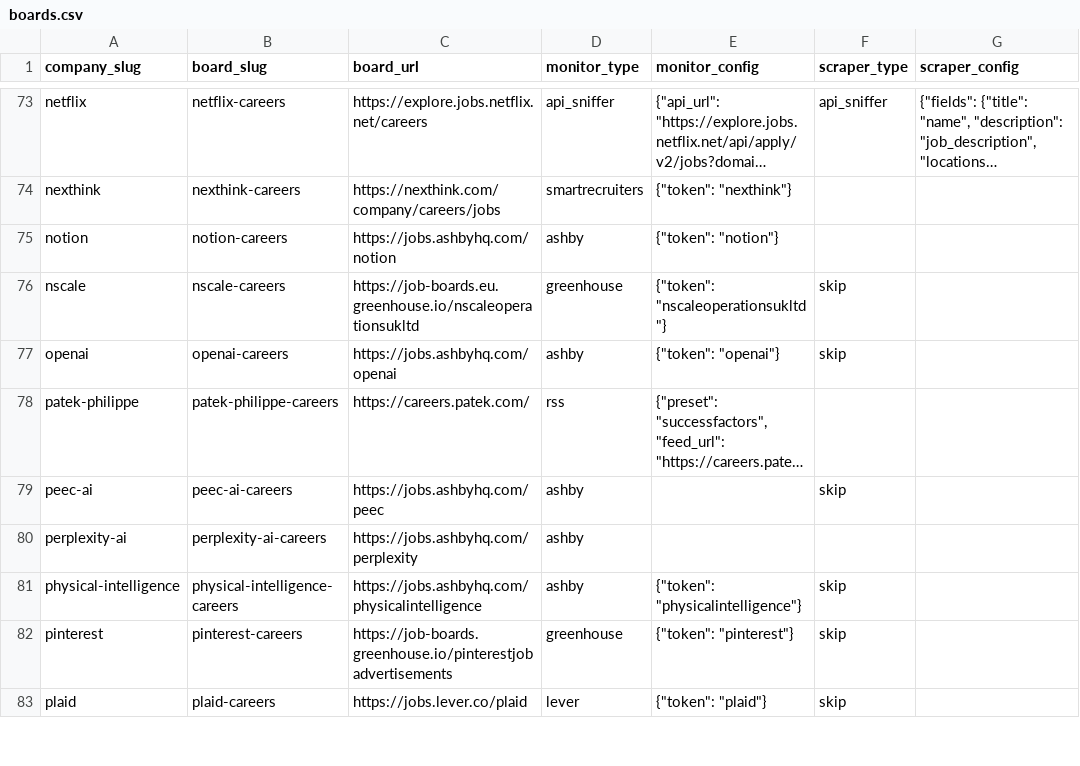
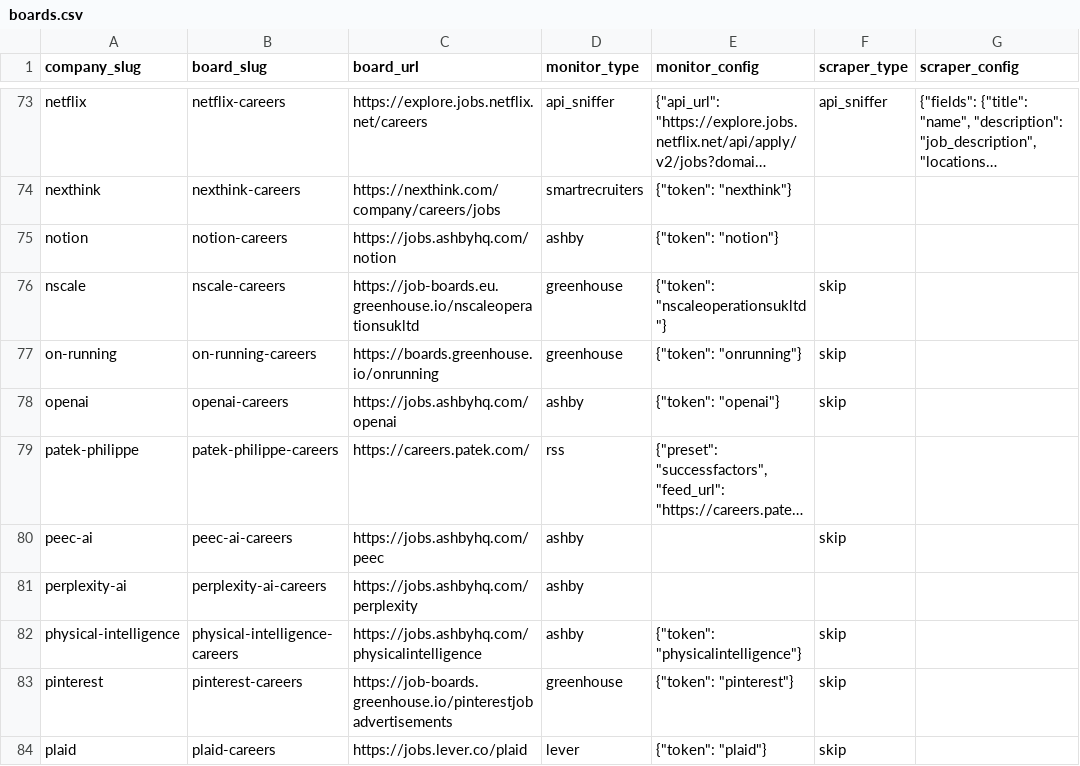
Before and after one commit to colophon-group/jobseek, a CSV file: apps/crawler/data/boards.csv, drawn as a sheet; only a part is shown, gaps mark what is left out; long unchanged cells end in ….

```diff
--- a/apps/crawler/data/boards.csv
+++ b/apps/crawler/data/boards.csv
@@ -76,2 +76,3 @@ notion,notion-careers,https://jobs.ashbyhq.com/notion,ashby,"{""token"": ""notio
 nscale,nscale-careers,https://job-boards.eu.greenhouse.io/nscaleoperationsukltd,greenhouse,"{""token"": ""nscaleoperationsukltd""}",skip,
+on-running,on-running-careers,https://boards.greenhouse.io/onrunning,greenhouse,"{""token"": ""onrunning""}",skip,
 openai,openai-careers,https://jobs.ashbyhq.com/openai,ashby,"{""token"": ""openai""}",skip,
```
Also changed, not shown: apps/crawler/data/companies.csv, apps/crawler/data/company_descriptions.csv.
